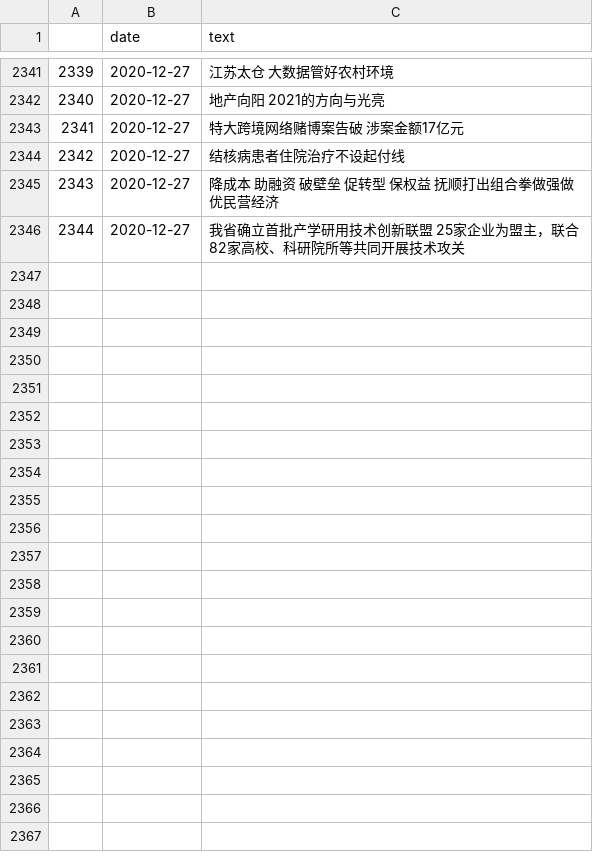
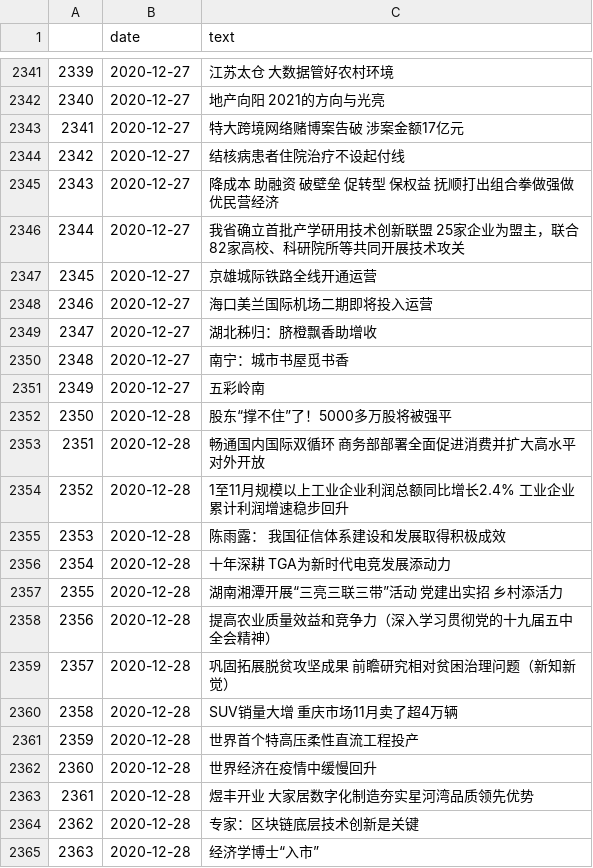
Before and after one commit to jimhoprogramming/shanghai_index, a CSV file: data/store_text.csv, drawn as a sheet; only a part is shown, gaps mark what is left out; the diff covers the shown part only; the diff names each change by its address in the sheet, - before the commit and + after, or states it on an @@ line.

Commit message:
update date 12-28

```diff
--- a/data/store_text.csv
+++ b/data/store_text.csv
+row 2347: 2345 | 2020-12-27 | 京雄城际铁路全线开通运营
+row 2348: 2346 | 2020-12-27 | 海口美兰国际机场二期即将投入运营
+row 2349: 2347 | 2020-12-27 | 湖北秭归：脐橙飘香助增收
+row 2350: 2348 | 2020-12-27 | 南宁：城市书屋觅书香
+row 2351: 2349 | 2020-12-27 | 五彩岭南
+row 2352: 2350 | 2020-12-28 | 股东“撑不住”了！5000多万股将被强平
+row 2353: 2351 | 2020-12-28 | 畅通国内国际双循环 商务部部署全面促进消费并扩大高水平对外开放
+row 2354: 2352 | 2020-12-28 | 1至11月规模以上工业企业利润总额同比增长2.4% 工业企业累计利润增速稳步回升
+row 2355: 2353 | 2020-12-28 | 陈雨露： 我国征信体系建设和发展取得积极成效
+row 2356: 2354 | 2020-12-28 | 十年深耕 TGA为新时代电竞发展添动力
+row 2357: 2355 | 2020-12-28 | 湖南湘潭开展“三亮三联三带”活动 党建出实招 乡村添活力
+row 2358: 2356 | 2020-12-28 | 提高农业质量效益和竞争力（深入学习贯彻党的十九届五中全会精神）
+row 2359: 2357 | 2020-12-28 | 巩固拓展脱贫攻坚成果 前瞻研究相对贫困治理问题（新知新觉）
+row 2360: 2358 | 2020-12-28 | SUV销量大增 重庆市场11月卖了超4万辆
+row 2361: 2359 | 2020-12-28 | 世界首个特高压柔性直流工程投产
+row 2362: 2360 | 2020-12-28 | 世界经济在疫情中缓慢回升
+row 2363: 2361 | 2020-12-28 | 煜丰开业 大家居数字化制造夯实星河湾品质领先优势
+row 2364: 2362 | 2020-12-28 | 专家：区块链底层技术创新是关键
+row 2365: 2363 | 2020-12-28 | 经济学博士“入市”
```
Also changed, not shown: 43 added rows elsewhere in this file, data/store_digital.csv.
